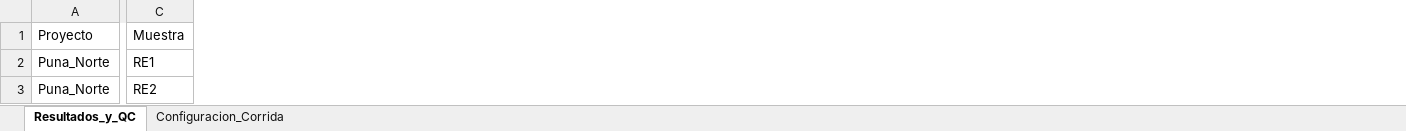
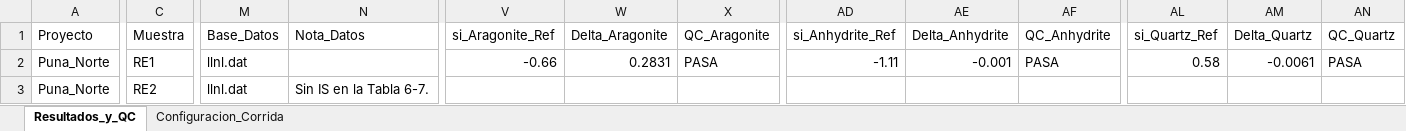
Before and after one commit to jamesdirx/modelado_geoquimico, an Excel workbook: reports/Reporte_Universal_Geoquimico.xlsx, sheet Resultados_y_QC, drawn as a sheet; only a part is shown, gaps mark what is left out; values as stored, in another font and other column widths than the file's, no borders; the diff covers the shown part only; the diff names each change by its address in the sheet, - before the commit and + after, or states it on an @@ line.

Commit message:
feat: ADR-002 datos de la Puna Norte desde la tesis, base por muestra y comparación con SOLMINEQ-Py

```diff
--- a/reports/Reporte_Universal_Geoquimico.xlsx (sheet Resultados_y_QC)
+++ b/reports/Reporte_Universal_Geoquimico.xlsx (sheet Resultados_y_QC)
+column M (Base_Datos), rows 2-3: llnl.dat | llnl.dat
+column N (Nota_Datos), row 3: Sin IS en la Tabla 6-7.
+column V (si_Aragonite_Ref), row 2: -0.66
+column W (Delta_Aragonite), row 2: 0.2831
+column X (QC_Aragonite), row 2: PASA
+column AD (si_Anhydrite_Ref), row 2: -1.11
+column AE (Delta_Anhydrite), row 2: -0.001
+column AF (QC_Anhydrite), row 2: PASA
+column AL (si_Quartz_Ref), row 2: 0.58
+column AM (Delta_Quartz), row 2: -0.0061
+column AN (QC_Quartz), row 2: PASA
```
Also changed, not shown: 55 added columns and 385 edited cells elsewhere in this sheet, data/raw/Plantilla_Modelado_Geoquimico.xlsx, 11 other files.
